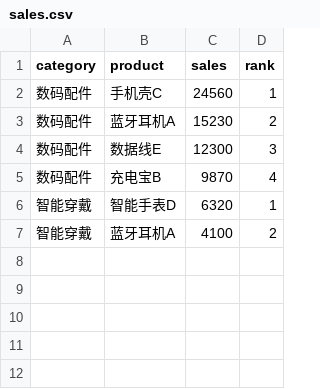
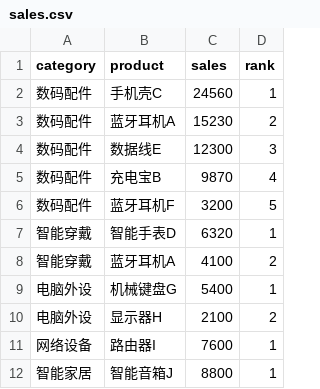
Before and after one commit to asdfaj23/shoppilot, a CSV file: data/ecommerce/sales.csv, drawn as a sheet; the diff names each change by its address in the sheet, - before the commit and + after, or states it on an @@ line.

```diff
--- a/data/ecommerce/sales.csv
+++ b/data/ecommerce/sales.csv
+row 6: 数码配件 | 蓝牙耳机F | 3200 | 5
+row 9: 电脑外设 | 机械键盘G | 5400 | 1
+row 10: 电脑外设 | 显示器H | 2100 | 2
+row 11: 网络设备 | 路由器I | 7600 | 1
+row 12: 智能家居 | 智能音箱J | 8800 | 1
```
Also changed, not shown: data/ecommerce/reviews.csv, 7 other files.
